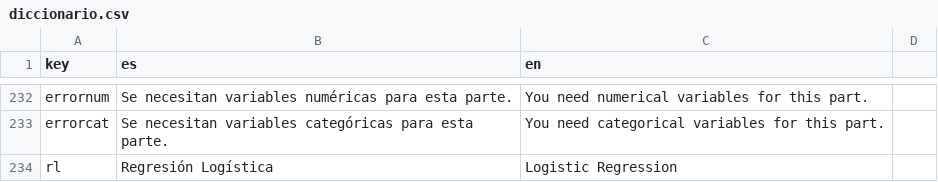
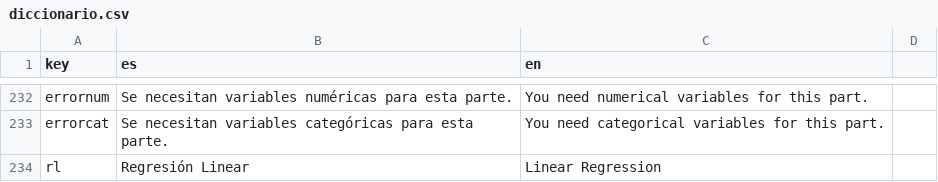
Before and after one commit to PROMiDAT/predictoR, a CSV file: inst/application/www/diccionario.csv, drawn as a sheet; only a part is shown, gaps mark what is left out.

```diff
--- a/inst/application/www/diccionario.csv
+++ b/inst/application/www/diccionario.csv
@@ -233,2 +233,2 @@ errornum;Se necesitan variables numéricas  para esta parte.;You need numerical
 errorcat;Se necesitan variables categóricas  para esta parte.;You need categorical variables for this part.
-rl;Regresión Logística;Logistic Regression
+rl;Regresión Linear;Linear Regression
```
Also changed, not shown: 2 other files.
